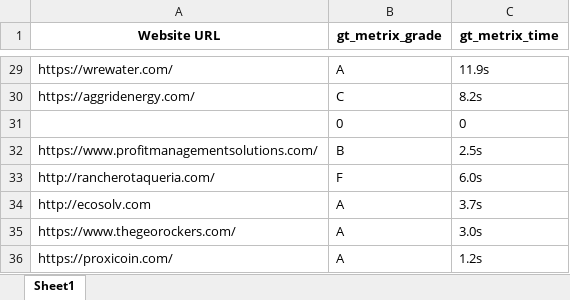
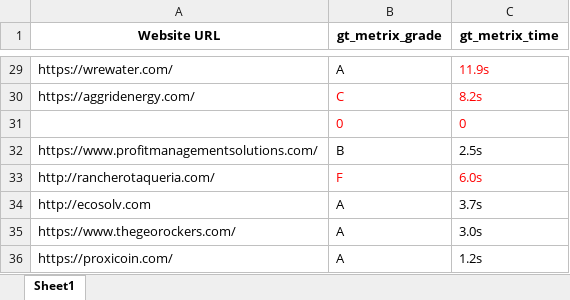
Before and after one commit to pranjul0812/Website_performance_metrix, an Excel workbook: GtMetrix_website_performances.xlsx, sheet Sheet1, drawn as a sheet; only a part is shown, gaps mark what is left out; values as stored, in another font and other column widths than the file's, no borders; the diff covers the shown part only; the diff names each change by its address in the sheet, - before the commit and + after, or states it on an @@ line.

```diff
--- a/GtMetrix_website_performances.xlsx (sheet Sheet1)
+++ b/GtMetrix_website_performances.xlsx (sheet Sheet1)
-C29 text colour: black
+C29 text colour: #FF0000
-B30:C31 text colour: black
+B30:C31 text colour: #FF0000
-B33:C33 text colour: black
+B33:C33 text colour: #FF0000
```
Also changed, not shown: cell formats elsewhere in this sheet.
